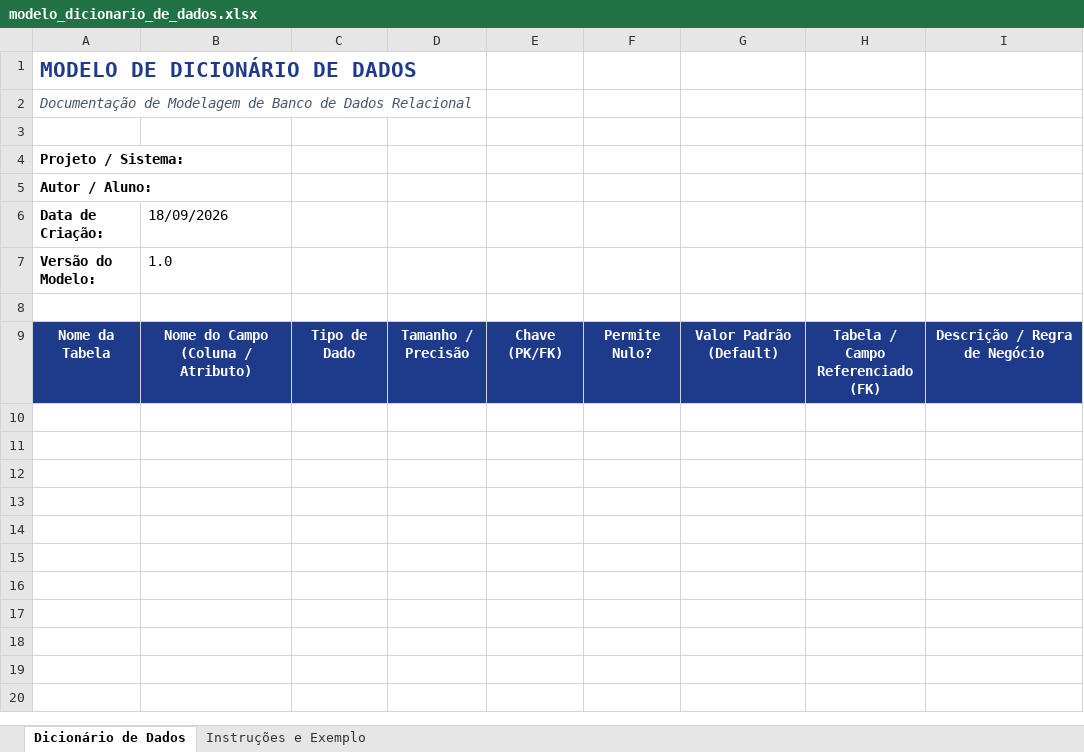
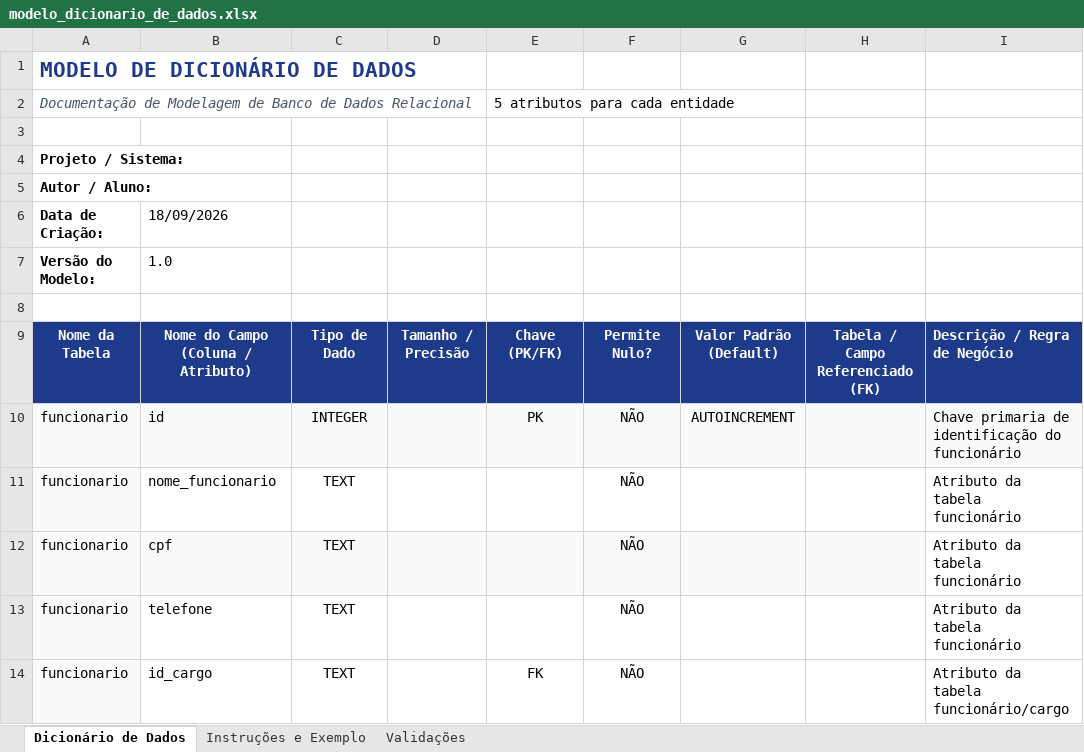
Before and after one commit to KaahRomao/techFix, an Excel workbook: docs/modelo_dicionario_de_dados.xlsx, sheet Dicionário de Dados, drawn as a sheet; values as stored, in another font and other column widths than the file's, no borders; the diff names each change by its address in the sheet, - before the commit and + after, or states it on an @@ line.

Commit message:
parte do dicionario feito

```diff
--- a/docs/modelo_dicionario_de_dados.xlsx (sheet Dicionário de Dados)
+++ b/docs/modelo_dicionario_de_dados.xlsx (sheet Dicionário de Dados)
@@ sheet tab unhidden: Validações @@
-E2: (empty)
+E2: 5 atributos para cada entidade
-I9 alignment: center
+I9 alignment: left
+row 10: funcionario | id | INTEGER |  | PK | NÃO | AUTOINCREMENT |  | Chave primaria de identificação do funcionário
+row 11: funcionario | nome_funcionario | TEXT |  |  | NÃO |  |  | Atributo da tabela funcionário
+row 12: funcionario | cpf | TEXT |  |  | NÃO |  |  | Atributo da tabela funcionário
+row 13: funcionario | telefone | TEXT |  |  | NÃO |  |  | Atributo da tabela funcionário
+row 14: funcionario | id_cargo | TEXT |  | FK | NÃO |  |  | Atributo da tabela funcionário/cargo
```
